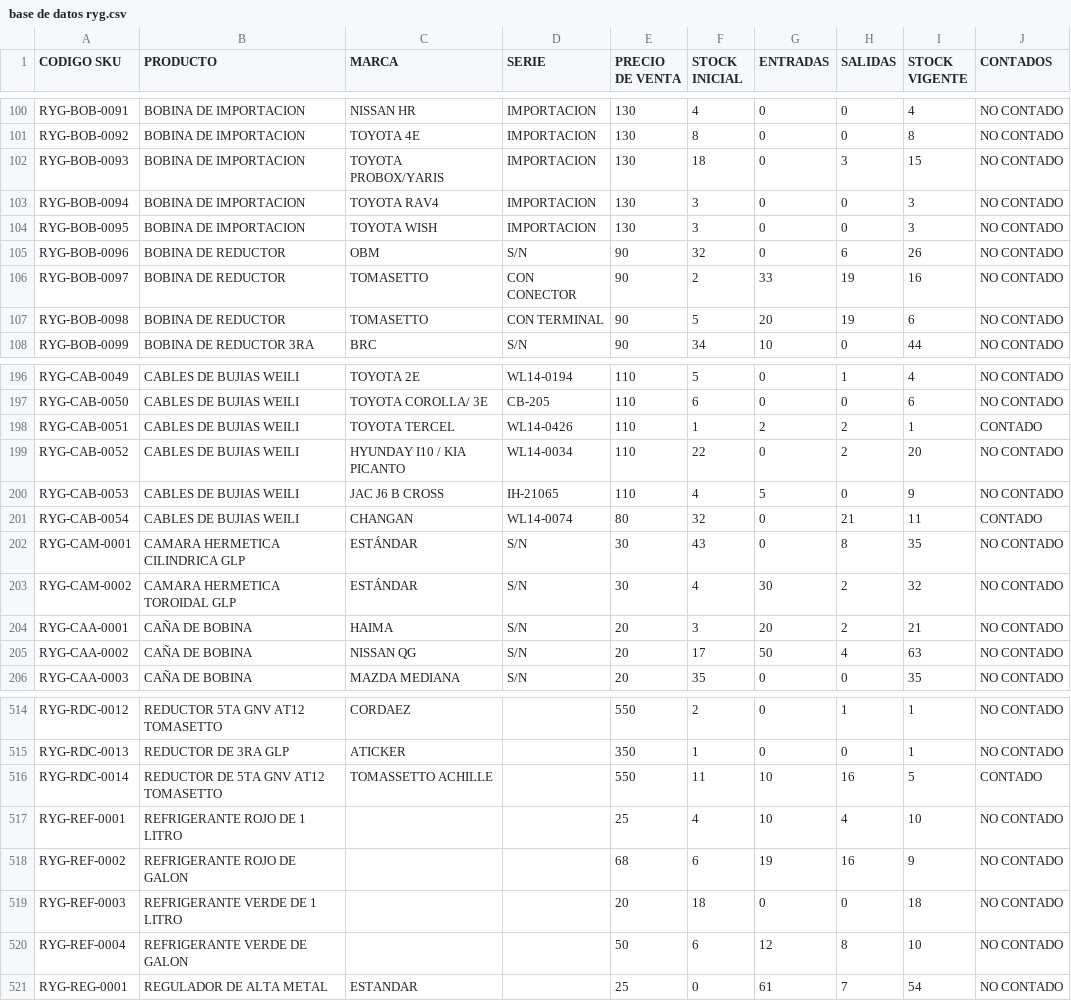
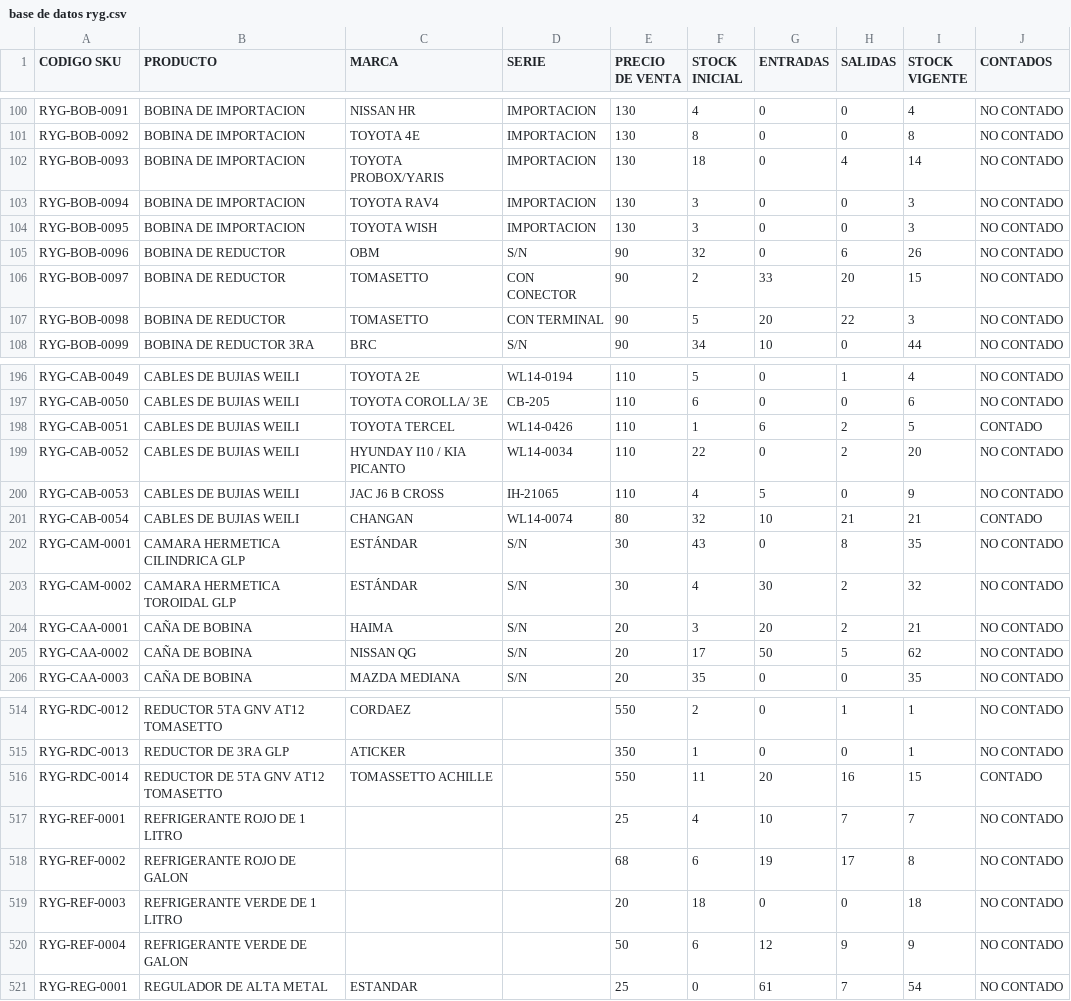
Before and after one commit to nande100121-eng/taller, a CSV file: base de datos ryg.csv, drawn as a sheet; only a part is shown, gaps mark what is left out; the diff covers the shown part only.

```diff
--- a/base de datos ryg.csv
+++ b/base de datos ryg.csv
@@ -101,3 +101,3 @@ RYG-BOB-0091;BOBINA DE IMPORTACION;NISSAN HR;IMPORTACION;130;4;0;0;4;NO CONTADO
 RYG-BOB-0092;BOBINA DE IMPORTACION;TOYOTA 4E;IMPORTACION;130;8;0;0;8;NO CONTADO
-RYG-BOB-0093;BOBINA DE IMPORTACION;TOYOTA PROBOX/YARIS;IMPORTACION;130;18;0;3;15;NO CONTADO
+RYG-BOB-0093;BOBINA DE IMPORTACION;TOYOTA PROBOX/YARIS;IMPORTACION;130;18;0;4;14;NO CONTADO
 RYG-BOB-0094;BOBINA DE IMPORTACION;TOYOTA RAV4;IMPORTACION;130;3;0;0;3;NO CONTADO
@@ -105,4 +105,4 @@ RYG-BOB-0095;BOBINA DE IMPORTACION;TOYOTA WISH;IMPORTACION;130;3;0;0;3;NO CONTAD
 RYG-BOB-0096;BOBINA DE REDUCTOR;OBM;S/N;90;32;0;6;26;NO CONTADO
-RYG-BOB-0097;BOBINA DE REDUCTOR;TOMASETTO;CON CONECTOR;90;2;33;19;16;NO CONTADO
-RYG-BOB-0098;BOBINA DE REDUCTOR;TOMASETTO;CON TERMINAL;90;5;20;19;6;NO CONTADO
+RYG-BOB-0097;BOBINA DE REDUCTOR;TOMASETTO;CON CONECTOR;90;2;33;20;15;NO CONTADO
+RYG-BOB-0098;BOBINA DE REDUCTOR;TOMASETTO;CON TERMINAL;90;5;20;22;3;NO CONTADO
 RYG-BOB-0099;BOBINA DE REDUCTOR 3RA;BRC;S/N;90;34;10;0;44;NO CONTADO
@@ -197,6 +197,6 @@ RYG-CAB-0049;CABLES DE BUJIAS WEILI;TOYOTA 2E;WL14-0194;110;5;0;1;4;NO CONTADO
 RYG-CAB-0050;CABLES DE BUJIAS WEILI;TOYOTA COROLLA/ 3E;CB-205;110;6;0;0;6;NO CONTADO
-RYG-CAB-0051;CABLES DE BUJIAS WEILI;TOYOTA TERCEL;WL14-0426;110;1;2;2;1;CONTADO
+RYG-CAB-0051;CABLES DE BUJIAS WEILI;TOYOTA TERCEL;WL14-0426;110;1;6;2;5;CONTADO
 RYG-CAB-0052;CABLES DE BUJIAS WEILI;HYUNDAY I10 / KIA PICANTO;WL14-0034;110;22;0;2;20;NO CONTADO
 RYG-CAB-0053;CABLES DE BUJIAS WEILI;JAC J6 B CROSS;IH-21065;110;4;5;0;9;NO CONTADO
-RYG-CAB-0054;CABLES DE BUJIAS WEILI;CHANGAN;WL14-0074;80;32;0;21;11;CONTADO
+RYG-CAB-0054;CABLES DE BUJIAS WEILI;CHANGAN;WL14-0074;80;32;10;21;21;CONTADO
 RYG-CAM-0001;CAMARA HERMETICA CILINDRICA GLP;ESTÁNDAR;S/N;30;43;0;8;35;NO CONTADO
@@ -204,3 +204,3 @@ RYG-CAM-0002;CAMARA HERMETICA TOROIDAL GLP;ESTÁNDAR;S/N;30;4;30;2;32;NO CONTADO
 RYG-CAA-0001;CAÑA DE BOBINA;HAIMA;S/N;20;3;20;2;21;NO CONTADO
-RYG-CAA-0002;CAÑA DE BOBINA;NISSAN QG;S/N;20;17;50;4;63;NO CONTADO
+RYG-CAA-0002;CAÑA DE BOBINA;NISSAN QG;S/N;20;17;50;5;62;NO CONTADO
 RYG-CAA-0003;CAÑA DE BOBINA;MAZDA MEDIANA;S/N;20;35;0;0;35;NO CONTADO
@@ -515,7 +515,7 @@ RYG-RDC-0012;REDUCTOR 5TA GNV AT12 TOMASETTO;CORDAEZ;;550;2;0;1;1;NO CONTADO
 RYG-RDC-0013;REDUCTOR DE 3RA GLP;ATICKER;;350;1;0;0;1;NO CONTADO
-RYG-RDC-0014;REDUCTOR DE 5TA GNV AT12 TOMASETTO;TOMASSETTO ACHILLE;;550;11;10;16;5;CONTADO
-RYG-REF-0001;REFRIGERANTE ROJO DE 1 LITRO;;;25;4;10;4;10;NO CONTADO
-RYG-REF-0002;REFRIGERANTE ROJO DE GALON;;;68;6;19;16;9;NO CONTADO
+RYG-RDC-0014;REDUCTOR DE 5TA GNV AT12 TOMASETTO;TOMASSETTO ACHILLE;;550;11;20;16;15;CONTADO
+RYG-REF-0001;REFRIGERANTE ROJO DE 1 LITRO;;;25;4;10;7;7;NO CONTADO
+RYG-REF-0002;REFRIGERANTE ROJO DE GALON;;;68;6;19;17;8;NO CONTADO
 RYG-REF-0003;REFRIGERANTE VERDE DE 1 LITRO;;;20;18;0;0;18;NO CONTADO
-RYG-REF-0004;REFRIGERANTE VERDE DE GALON;;;50;6;12;8;10;NO CONTADO
+RYG-REF-0004;REFRIGERANTE VERDE DE GALON;;;50;6;12;9;9;NO CONTADO
 RYG-REG-0001;REGULADOR DE ALTA METAL;ESTANDAR;;25;0;61;7;54;NO CONTADO
```
Also changed, not shown: 134 edited cells elsewhere in this file, 10 other files.
